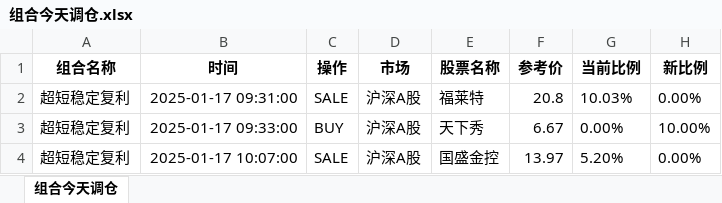
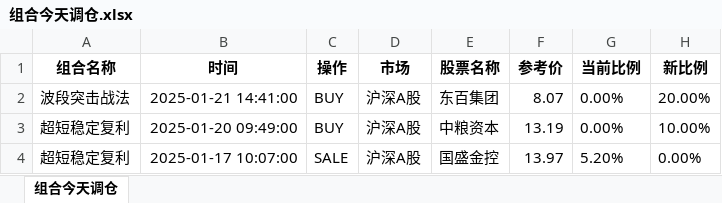
Before and after one commit to githubxander1/Investment, an Excel workbook: others/量化投资/THS/自动化交易_同花顺/data/组合今天调仓.xlsx, sheet 组合今天调仓, drawn as a sheet; values as stored, in another font and other column widths than the file's, no borders; removed rows and columns are numbered as before the commit, all else as after; the diff names each change by its address in the sheet, - before the commit and + after, or states it on an @@ line.

```diff
--- a/others/量化投资/THS/自动化交易_同花顺/data/组合今天调仓.xlsx (sheet 组合今天调仓)
+++ b/others/量化投资/THS/自动化交易_同花顺/data/组合今天调仓.xlsx (sheet 组合今天调仓)
-row 2: 超短稳定复利 | 2025-01-17 09:31:00 | SALE | 沪深A股 | 福莱特 | 20.8 | 10.03% | 0.00%
+row 2: 波段突击战法 | 2025-01-21 14:41:00 | BUY | 沪深A股 | 东百集团 | 8.07 | 0.00% | 20.00%
-B3 (时间): 2025-01-17 09:33:00
+B3 (时间): 2025-01-20 09:49:00
-E3 (股票名称): 天下秀
+E3 (股票名称): 中粮资本
-F3 (参考价): 6.67
+F3 (参考价): 13.19
```
Also changed, not shown: others/量化投资/THS/自动化交易_同花顺/data/策略今天调仓.xlsx, 7 other files.
